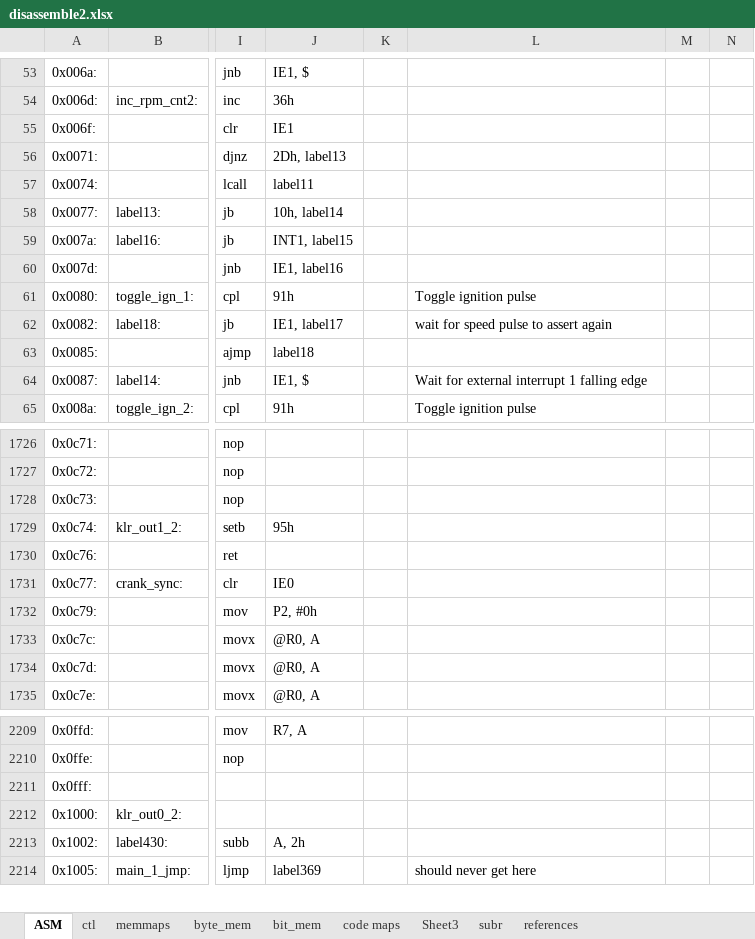
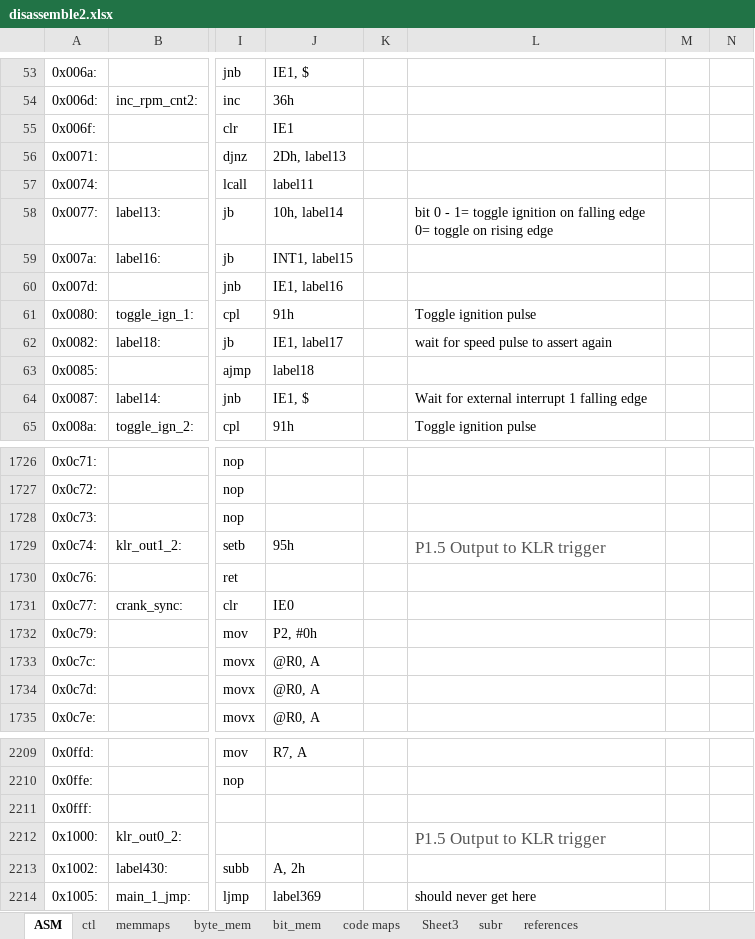
Before and after one commit to whalenlg/944turbo_dme_klr, an Excel workbook: disassemble/disassemble2.xlsx, sheet ASM, drawn as a sheet; only a part is shown, gaps mark what is left out; values as stored, in another font and other column widths than the file's, no borders; the diff names each change by its address in the sheet, - before the commit and + after, or states it on an @@ line.

Commit message:
Add o2_baseline test, O2 sensor validation, and comparator improvements
- compare_sim_logs.py: 16-bit hb/lb field merging, flags(21)/(23)/(25)
  split, per-test and global field ignore lists, consecutive-mismatch
  filtering, --plot/--verbose/--field/--list-fields options
- run_dashboard_tests.sh / v_run_dashboard_tests.sh: new o2_baseline test
- validate_dash_log.py: O2 sensor status check (R3e + B26)
- compare_all_logs.sh: add o2_baseline to test lists
- run_all.sh: auto-generate compare_sim_logs.py detail/plots for DIFF tests
- i8051_dashboard_tb.v, vcd.v, dme_analog_O2_recovery_test.asc,
  disassemble2.xlsx, 87KLR951.xlsx: [add a short note on what changed here]

```diff
--- a/disassemble/disassemble2.xlsx (sheet ASM)
+++ b/disassemble/disassemble2.xlsx (sheet ASM)
-L58: (empty)
+L58: bit 0 - 1= toggle ignition on falling edge 0= toggle on rising edge
-L1729: (empty)
+L1729: P1.5 Output to KLR trigger
-L2212: (empty)
+L2212: P1.5 Output to KLR trigger
```
Also changed, not shown: gemini8048/bin/87KLR951.xlsx, 9 other files.
